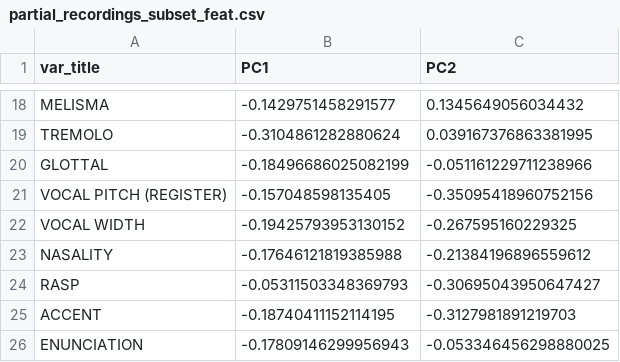
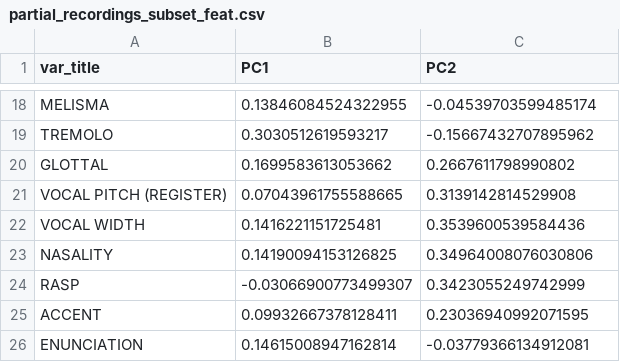
Before and after one commit to comp-music-lab/sfc-journal-2020, a CSV file: output/loadings/partial_recordings_subset_feat.csv, drawn as a sheet; only a part is shown, gaps mark what is left out; the diff covers the shown part only; the diff names each change by its address in the sheet, - before the commit and + after, or states it on an @@ line.

```diff
--- a/output/loadings/partial_recordings_subset_feat.csv
+++ b/output/loadings/partial_recordings_subset_feat.csv
-B18 (PC1): -0.1429751458291577
+B18 (PC1): 0.13846084524322955
-C18 (PC2): 0.1345649056034432
+C18 (PC2): -0.04539703599485174
-B19 (PC1): -0.3104861282880624
+B19 (PC1): 0.3030512619593217
-C19 (PC2): 0.039167376863381995
+C19 (PC2): -0.15667432707895962
-B20 (PC1): -0.18496686025082199
+B20 (PC1): 0.1699583613053662
-C20 (PC2): -0.051161229711238966
+C20 (PC2): 0.2667611798990802
-B21 (PC1): -0.157048598135405
+B21 (PC1): 0.07043961755588665
-C21 (PC2): -0.35095418960752156
+C21 (PC2): 0.3139142814529908
-B22 (PC1): -0.19425793953130152
+B22 (PC1): 0.1416221151725481
-C22 (PC2): -0.267595160229325
+C22 (PC2): 0.3539600539584436
-B23 (PC1): -0.17646121819385988
+B23 (PC1): 0.14190094153126825
-C23 (PC2): -0.21384196896559612
+C23 (PC2): 0.34964008076030806
-B24 (PC1): -0.05311503348369793
+B24 (PC1): -0.03066900773499307
-C24 (PC2): -0.30695043950647427
+C24 (PC2): 0.3423055249742999
-B25 (PC1): -0.18740411152114195
+B25 (PC1): 0.09932667378128411
-C25 (PC2): -0.3127981891219703
+C25 (PC2): 0.23036940992071595
-B26 (PC1): -0.17809146299956943
+B26 (PC1): 0.14615008947162814
-C26 (PC2): -0.053346456298880025
+C26 (PC2): -0.03779366134912081
```
Also changed, not shown: 32 edited cells elsewhere in this file, 13 other files.
